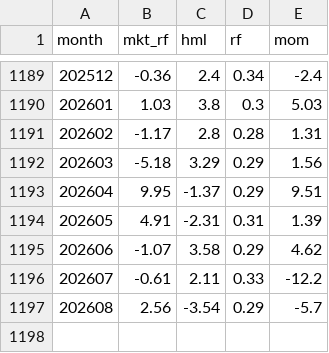
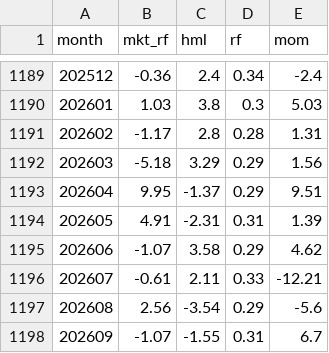
Before and after one commit to vkrtti/signal500cld, a CSV file: research_data/ff_us_monthly.csv, drawn as a sheet; only a part is shown, gaps mark what is left out.

```diff
--- a/research_data/ff_us_monthly.csv
+++ b/research_data/ff_us_monthly.csv
@@ -1195,3 +1195,4 @@ month,mkt_rf,hml,rf,mom
 202606,-1.07,3.58,0.29,4.62
-202607,-0.61,2.11,0.33,-12.2
-202608,2.56,-3.54,0.29,-5.7
+202607,-0.61,2.11,0.33,-12.21
+202608,2.56,-3.54,0.29,-5.6
+202609,-1.07,-1.55,0.31,6.7
```
Also changed, not shown: research_data/etf_daily.csv, research_data/mom_deciles.csv, 50 other files.
